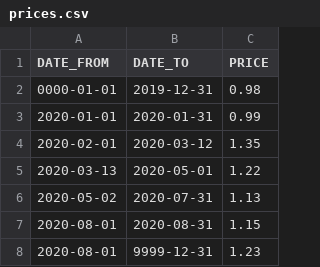
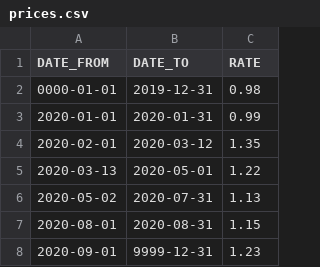
Before and after one commit to Capgemini/osce-pair-programming, a CSV file: src/main/resources/prices.csv, drawn as a sheet.

Commit message:
Change PriceModel to RateEntry, small tidy up of readme

```diff
--- a/src/main/resources/prices.csv
+++ b/src/main/resources/prices.csv
@@ -1,2 +1,2 @@
-DATE_FROM,DATE_TO,PRICE
+DATE_FROM,DATE_TO,RATE
 0000-01-01,2019-12-31,0.98
@@ -7,2 +7,2 @@ DATE_FROM,DATE_TO,PRICE
 2020-08-01,2020-08-31,1.15
-2020-08-01,9999-12-31,1.23
+2020-09-01,9999-12-31,1.23
```
Also changed, not shown: 5 other files.
